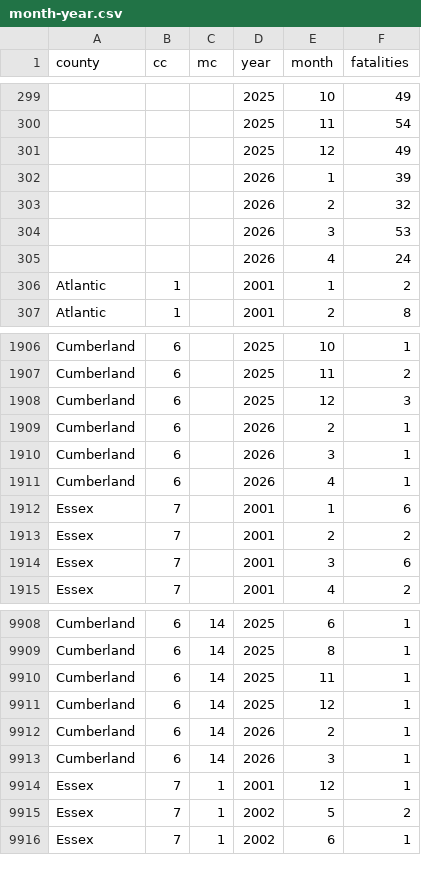
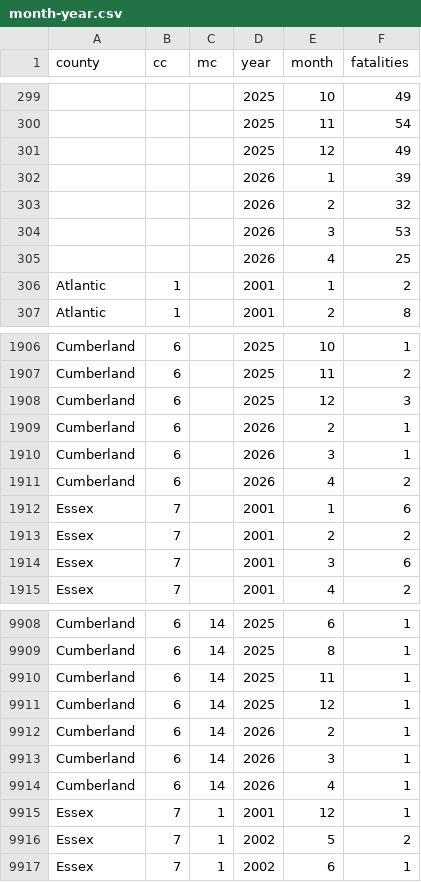
Before and after one commit to hudcostreets/nj-crashes, a CSV file: www/public/njsp/month-year.csv, drawn as a sheet; only a part is shown, gaps mark what is left out.

```diff
--- a/www/public/njsp/month-year.csv
+++ b/www/public/njsp/month-year.csv
@@ -304,3 +304,3 @@ county,cc,mc,year,month,fatalities
 ,,,2026,3,53
-,,,2026,4,24
+,,,2026,4,25
 Atlantic,1,,2001,1,2
@@ -1910,3 +1910,3 @@ Cumberland,6,,2026,2,1
 Cumberland,6,,2026,3,1
-Cumberland,6,,2026,4,1
+Cumberland,6,,2026,4,2
 Essex,7,,2001,1,6
@@ -9913,2 +9913,3 @@ Cumberland,6,14,2026,2,1
 Cumberland,6,14,2026,3,1
+Cumberland,6,14,2026,4,1
 Essex,7,1,2001,12,1
```
Also changed, not shown: www/public/njsp/monthly.csv, www/public/njsp/year-type-county.csv, 2 other files.
